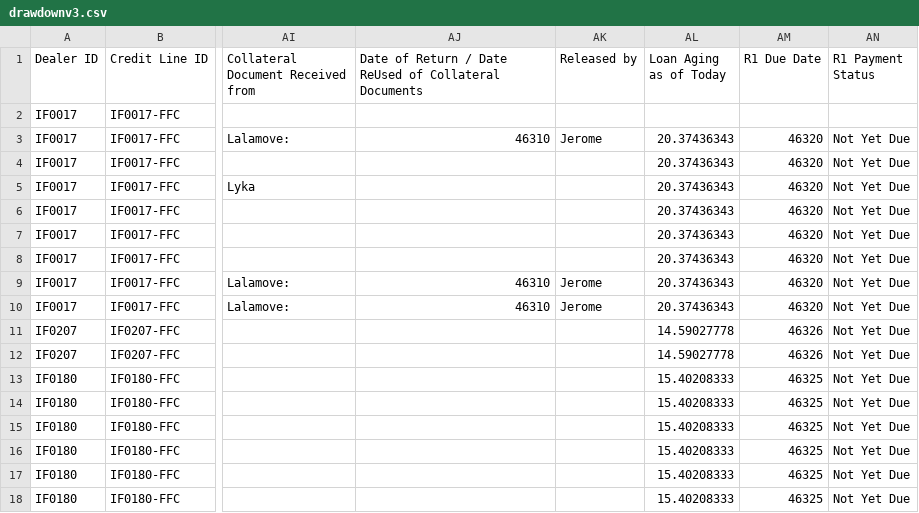
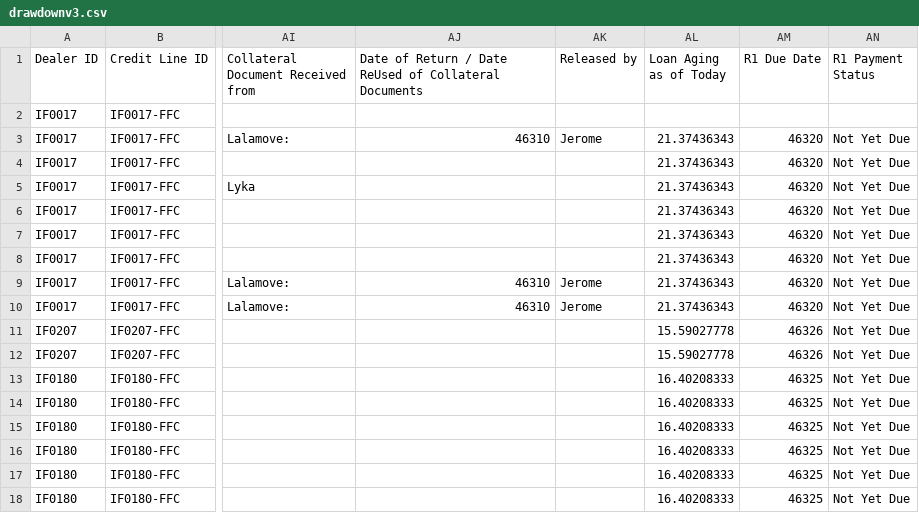
Before and after one commit to miguelcordero-ops/finsso-repository, a CSV file: data/drawdownv3.csv, drawn as a sheet; only a part is shown, gaps mark what is left out; the diff names each change by its address in the sheet, - before the commit and + after, or states it on an @@ line.

Commit message:
Auto-export "[Raw] Drawdownv3" — 2026-10-16T16:13:38.875Z

```diff
--- a/data/drawdownv3.csv
+++ b/data/drawdownv3.csv
-AL3:AL10 (Loan Aging as of Today): 20.37436343
+AL3:AL10 (Loan Aging as of Today): 21.37436343
-AL11:AL12 (Loan Aging as of Today): 14.59027778
+AL11:AL12 (Loan Aging as of Today): 15.59027778
-AL13:AL18 (Loan Aging as of Today): 15.40208333
+AL13:AL18 (Loan Aging as of Today): 16.40208333
```
